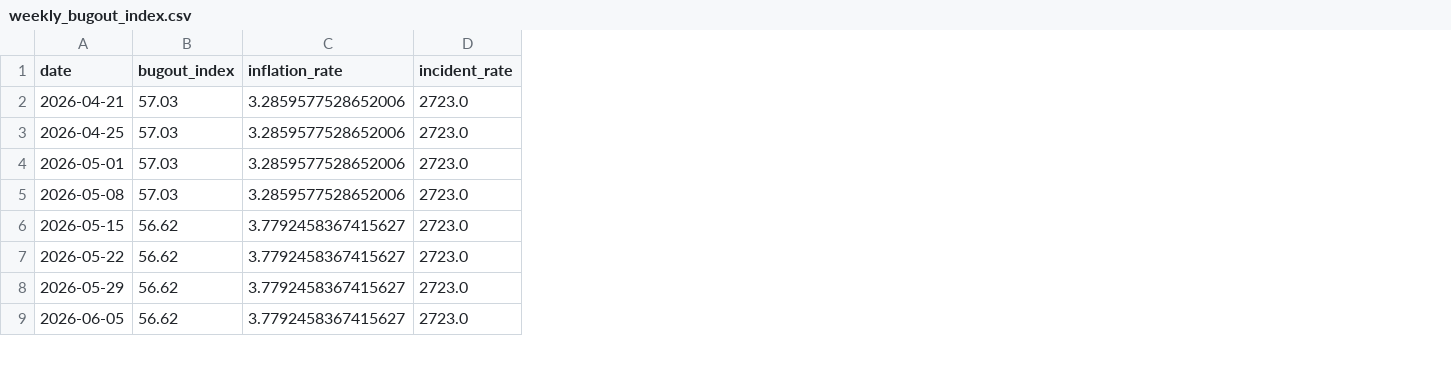
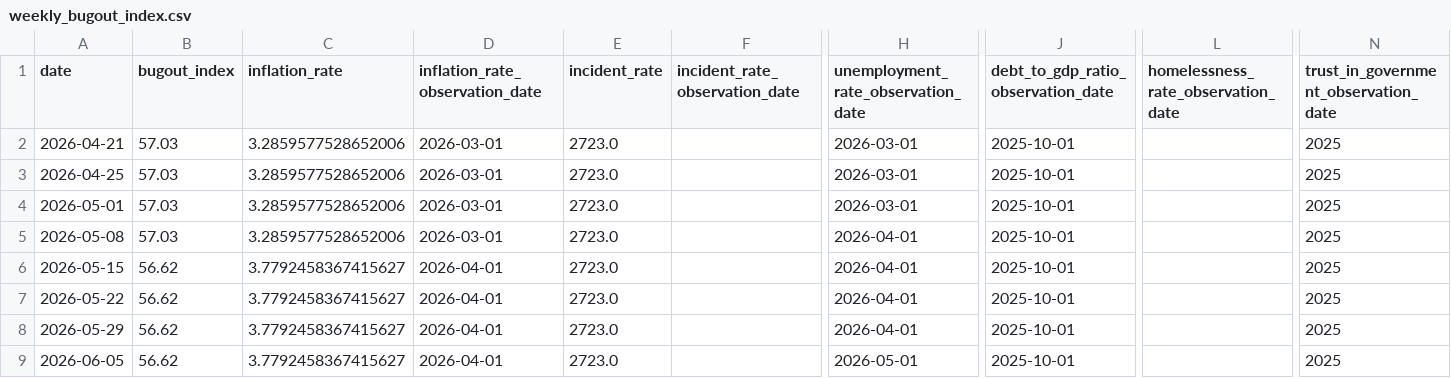
Before and after one commit to adammontville/bugoutindex, a CSV file: runtime/data/weekly_bugout_index.csv, drawn as a sheet; only a part is shown, gaps mark what is left out; the diff names each change by its address in the sheet, - before the commit and + after, or states it on an @@ line.

```diff
--- a/runtime/data/weekly_bugout_index.csv
+++ b/runtime/data/weekly_bugout_index.csv
+column D (inflation_rate_observation_date), rows 2-9: 2026-03-01 | 2026-03-01 | 2026-03-01 | 2026-03-01 | 2026-04-01 | 2026-04-01 | 2026-04-01 | 2026-04-01
+column F (incident_rate_observation_date), empty
+column H, rows 1-9: unemployment_rate_observation_date | 2026-03-01 | 2026-03-01 | 2026-03-01 | 2026-04-01 | 2026-04-01 | 2026-04-01 | 2026-04-01 | 2026-05-01
+column J, rows 1-9: debt_to_gdp_ratio_observation_date | 2025-10-01 | 2025-10-01 | 2025-10-01 | 2025-10-01 | 2025-10-01 | 2025-10-01 | 2025-10-01 | 2025-10-01
+column L, row 1: homelessness_rate_observation_date
+column N, rows 1-9: trust_in_government_observation_date | 2025 | 2025 | 2025 | 2025 | 2025 | 2025 | 2025 | 2025
```
Also changed, not shown: 13 other files.
